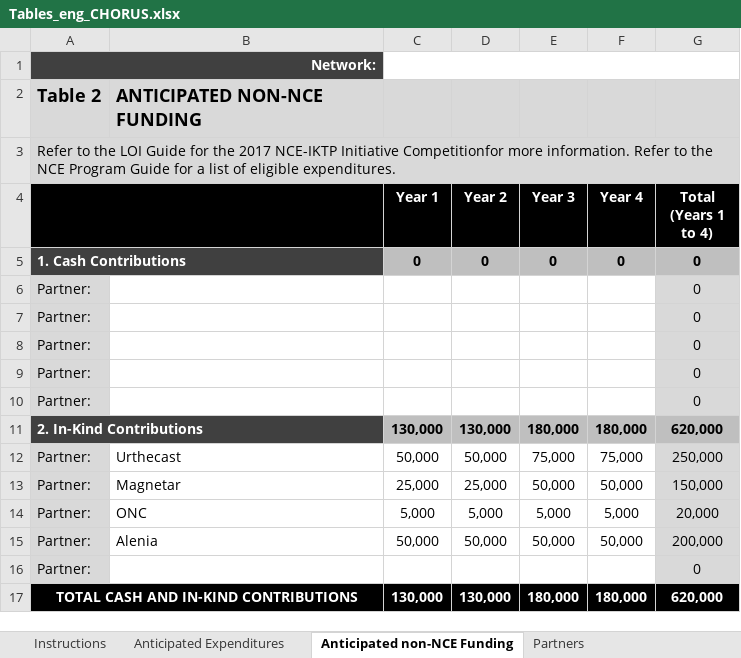
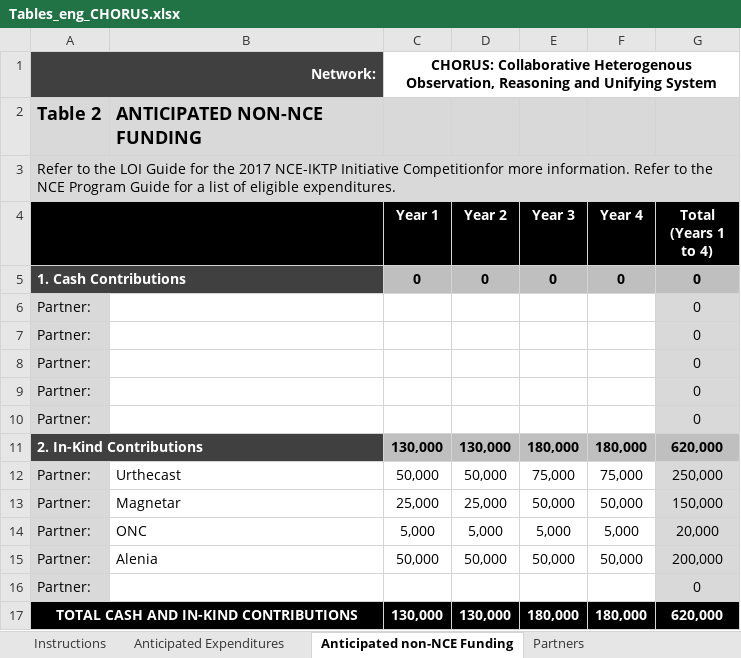
Before and after one commit to UBC-Astrophysics/NCE, an Excel workbook: Tables_eng_CHORUS.xlsx, sheet Anticipated non-NCE Funding, drawn as a sheet; values as stored, in another font and other column widths than the file's, no borders; the diff names each change by its address in the sheet, - before the commit and + after, or states it on an @@ line.

```diff
--- a/Tables_eng_CHORUS.xlsx (sheet Anticipated non-NCE Funding)
+++ b/Tables_eng_CHORUS.xlsx (sheet Anticipated non-NCE Funding)
-C1 (Year 1): (empty)
+C1 (Year 1): CHORUS: Collaborative Heterogenous Observation, Reasoning and Unifying System
```
Also changed, not shown: sheet Partners, sheet Anticipated Expenditures, charts or pictures.
